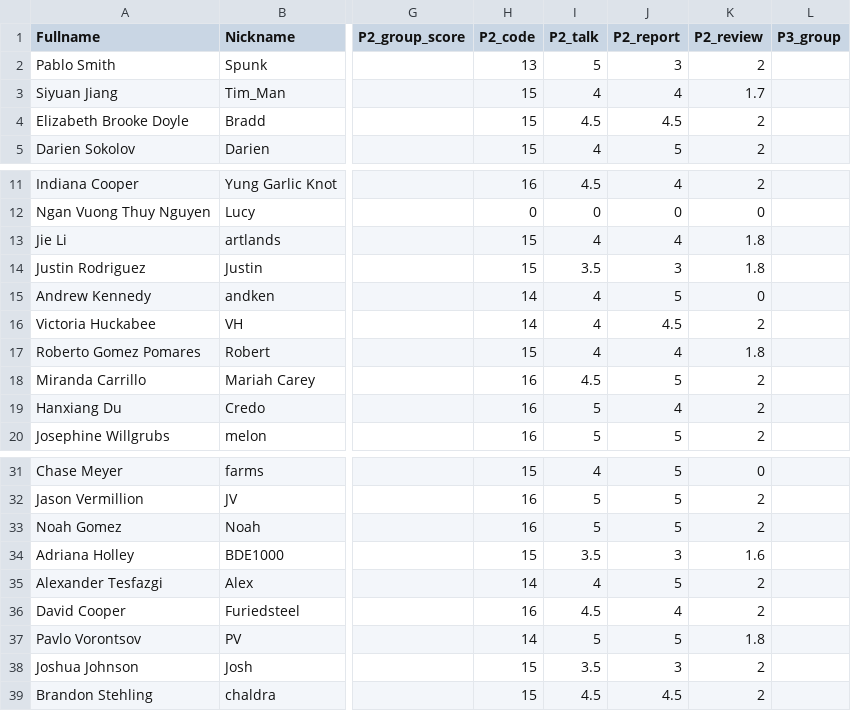
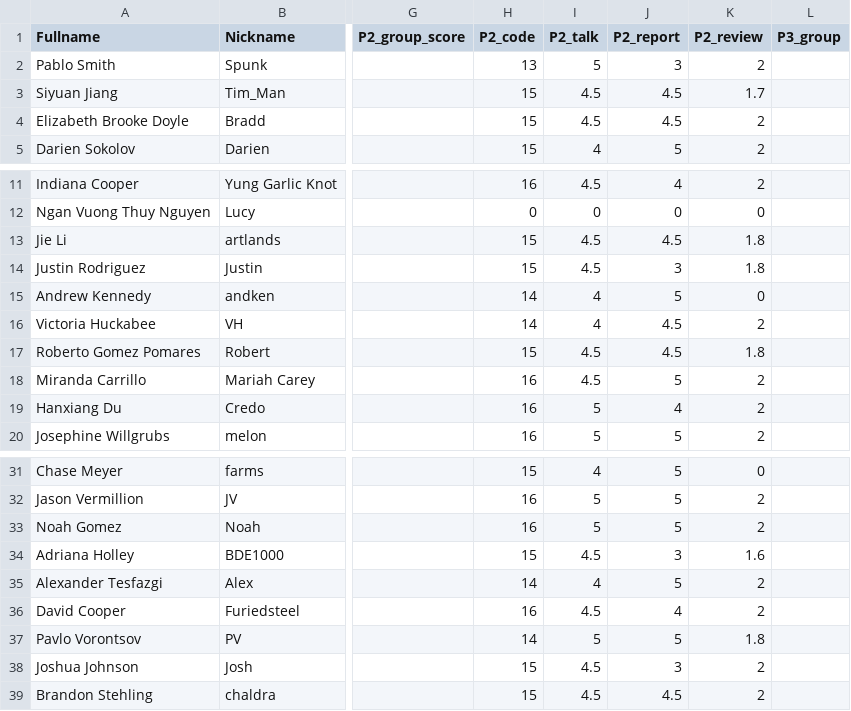
Before and after one commit to iDataVisualizationLab/CS5331_Spring2019, a CSV file: testJS/data/students2.csv, drawn as a sheet; only a part is shown, gaps mark what is left out; the diff names each change by its address in the sheet, - before the commit and + after, or states it on an @@ line.

```diff
--- a/testJS/data/students2.csv
+++ b/testJS/data/students2.csv
-I3 (P2_talk): 4
+I3 (P2_talk): 4.5
-J3 (P2_report): 4
+J3 (P2_report): 4.5
-I13 (P2_talk): 4
+I13 (P2_talk): 4.5
-J13 (P2_report): 4
+J13 (P2_report): 4.5
-I14 (P2_talk): 3.5
+I14 (P2_talk): 4.5
-I17 (P2_talk): 4
+I17 (P2_talk): 4.5
-J17 (P2_report): 4
+J17 (P2_report): 4.5
-I34 (P2_talk): 3.5
+I34 (P2_talk): 4.5
-I38 (P2_talk): 3.5
+I38 (P2_talk): 4.5
```
Also changed, not shown: 1 other file.
